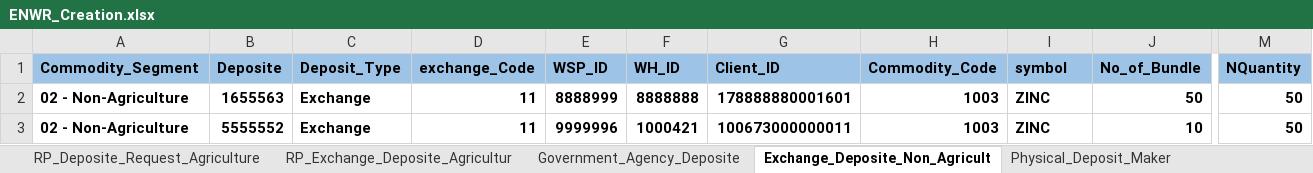
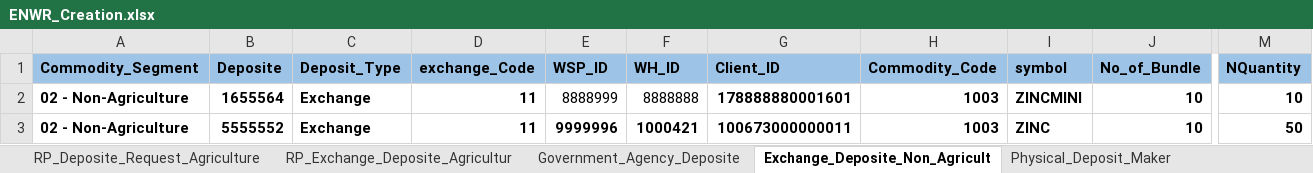
Before and after one commit to Abhishekthasal/COUNTRYWIDE-COMMODITY-REPOSITORY-LIMITED, an Excel workbook: Data/ENWR_Creation.xlsx, sheet Exchange_Deposite_Non_Agricult, drawn as a sheet; only a part is shown, gaps mark what is left out; values as stored, in another font and other column widths than the file's, no borders; the diff names each change by its address in the sheet, - before the commit and + after, or states it on an @@ line.

```diff
--- a/Data/ENWR_Creation.xlsx (sheet Exchange_Deposite_Non_Agricult)
+++ b/Data/ENWR_Creation.xlsx (sheet Exchange_Deposite_Non_Agricult)
-B2 (Deposite): 1655563
+B2 (Deposite): 1655564
-E2:F2 bold: on
+E2:F2 bold: off
-I2 (symbol): ZINC
+I2 (symbol): ZINCMINI
-J2 (No_of_Bundle): 50
+J2 (No_of_Bundle): 10
-M2 (NQuantity): 50
+M2 (NQuantity): 10
```
Also changed, not shown: sheet Exchange_Non_Agriculture_Physic, sheet Deposite_Assayer_Maker, Data/PlageData.xlsx, 16 other files.
